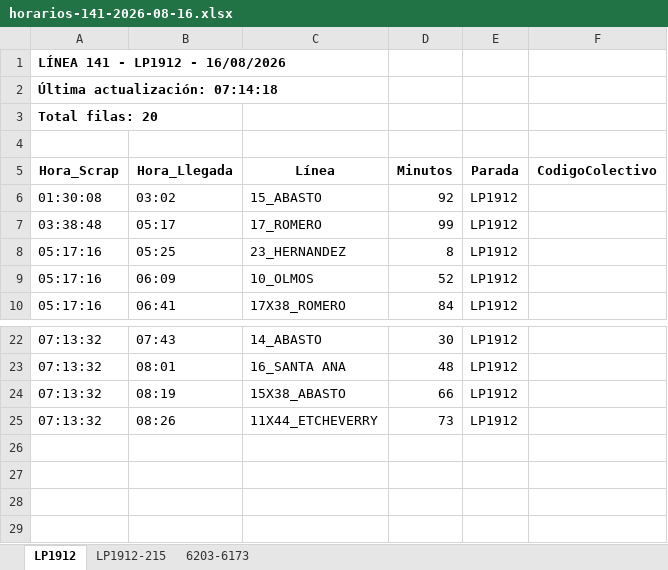
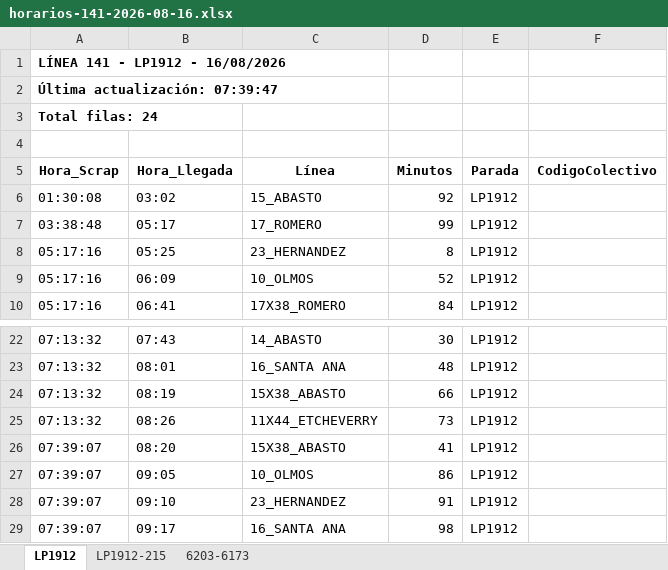
Before and after one commit to palomac00/recolector-colectivos, an Excel workbook: data/horarios-141-2026-08-16.xlsx, sheet LP1912, drawn as a sheet; only a part is shown, gaps mark what is left out; values as stored, in another font and other column widths than the file's, no borders; the diff names each change by its address in the sheet, - before the commit and + after, or states it on an @@ line.

```diff
--- a/data/horarios-141-2026-08-16.xlsx (sheet LP1912)
+++ b/data/horarios-141-2026-08-16.xlsx (sheet LP1912)
-A2 (Hora_Scrap): Última actualización: 07:14:18
+A2 (Hora_Scrap): Última actualización: 07:39:47
-A3 (Hora_Scrap): Total filas: 20
+A3 (Hora_Scrap): Total filas: 24
+row 26: 07:39:07 | 08:20 | 15X38_ABASTO | 41 | LP1912
+row 27: 07:39:07 | 09:05 | 10_OLMOS | 86 | LP1912
+row 28: 07:39:07 | 09:10 | 23_HERNANDEZ | 91 | LP1912
+row 29: 07:39:07 | 09:17 | 16_SANTA ANA | 98 | LP1912
```
Also changed, not shown: sheet 6203-6173, sheet LP1912-215, 2 other files.
